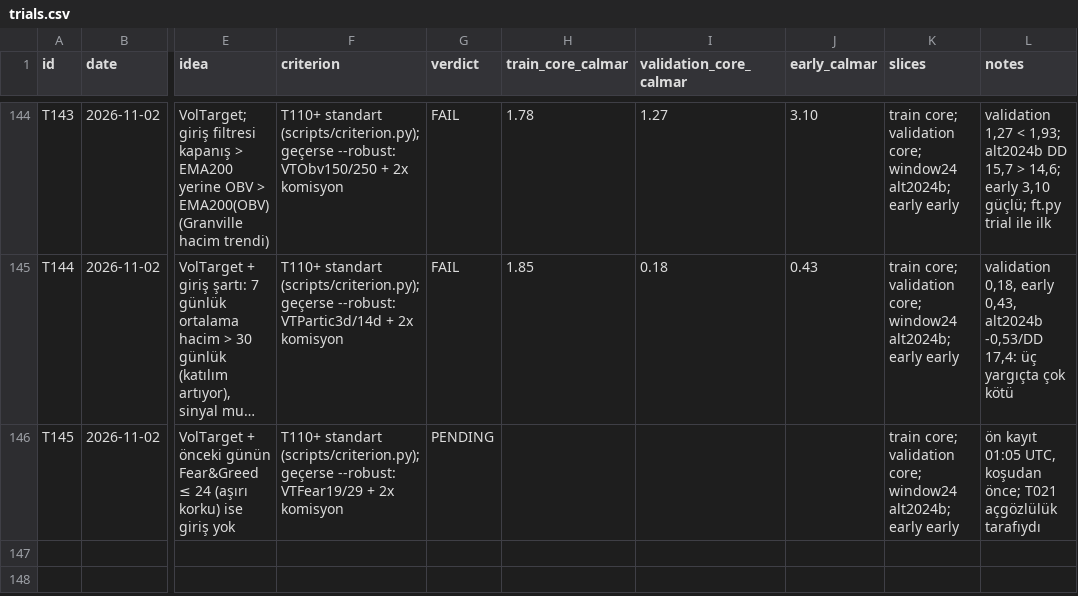
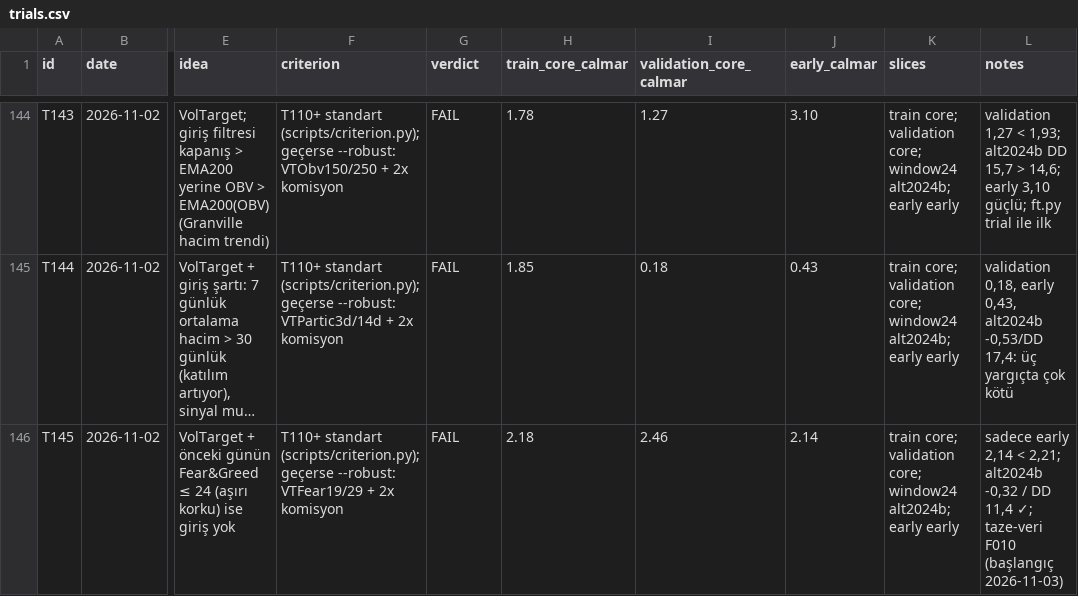
Before and after one commit to mertrumi-dev/ft-lab, a CSV file: docs/trials.csv, drawn as a sheet; only a part is shown, gaps mark what is left out; long unchanged cells end in …; the diff names each change by its address in the sheet, - before the commit and + after, or states it on an @@ line.

```diff
--- a/docs/trials.csv
+++ b/docs/trials.csv
-G146 (verdict): PENDING
+G146 (verdict): FAIL
-H146 (train_core_calmar): (empty)
+H146 (train_core_calmar): 2.18
-I146 (validation_core_calmar): (empty)
+I146 (validation_core_calmar): 2.46
-J146 (early_calmar): (empty)
+J146 (early_calmar): 2.14
-L146 (notes): ön kayıt 01:05 UTC, koşudan önce; T021 açgözlülük tarafıydı
+L146 (notes): sadece early 2,14 < 2,21; alt2024b -0,32 / DD 11,4 ✓; taze-veri F010 (başlangıç 2026-11-03)
```
Also changed, not shown: docs/fresh/preregistered.csv, 2 other files.
